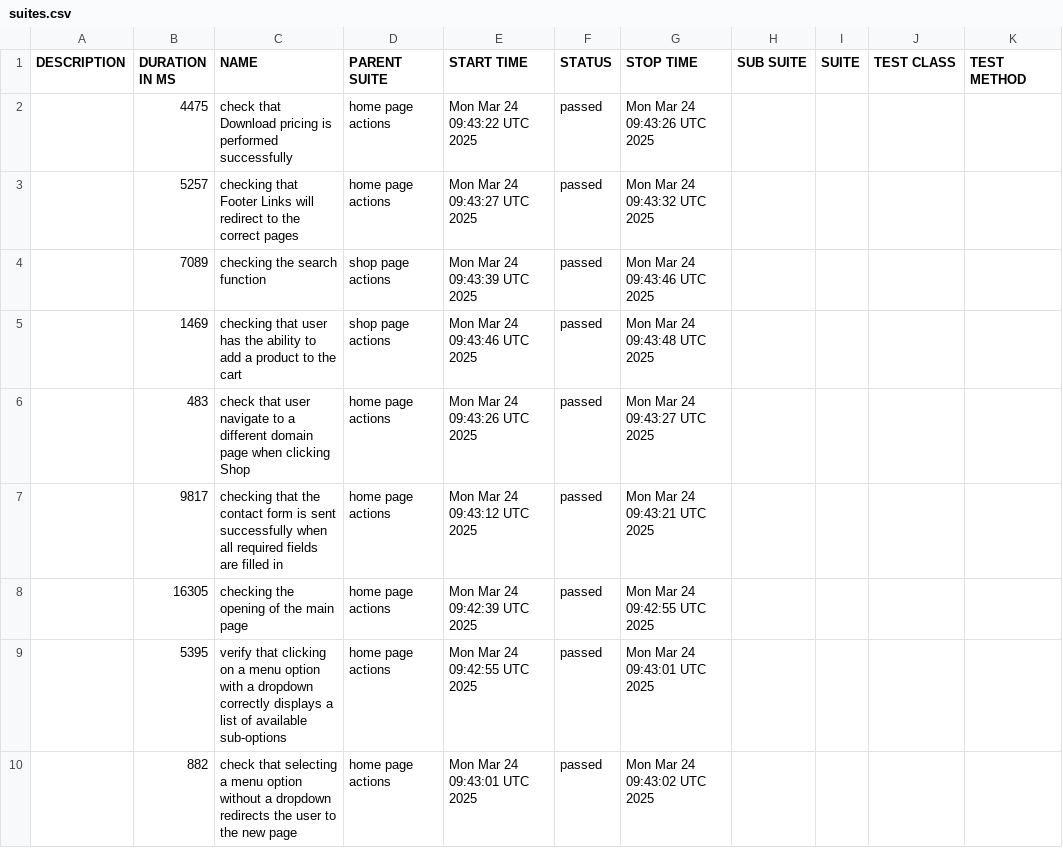
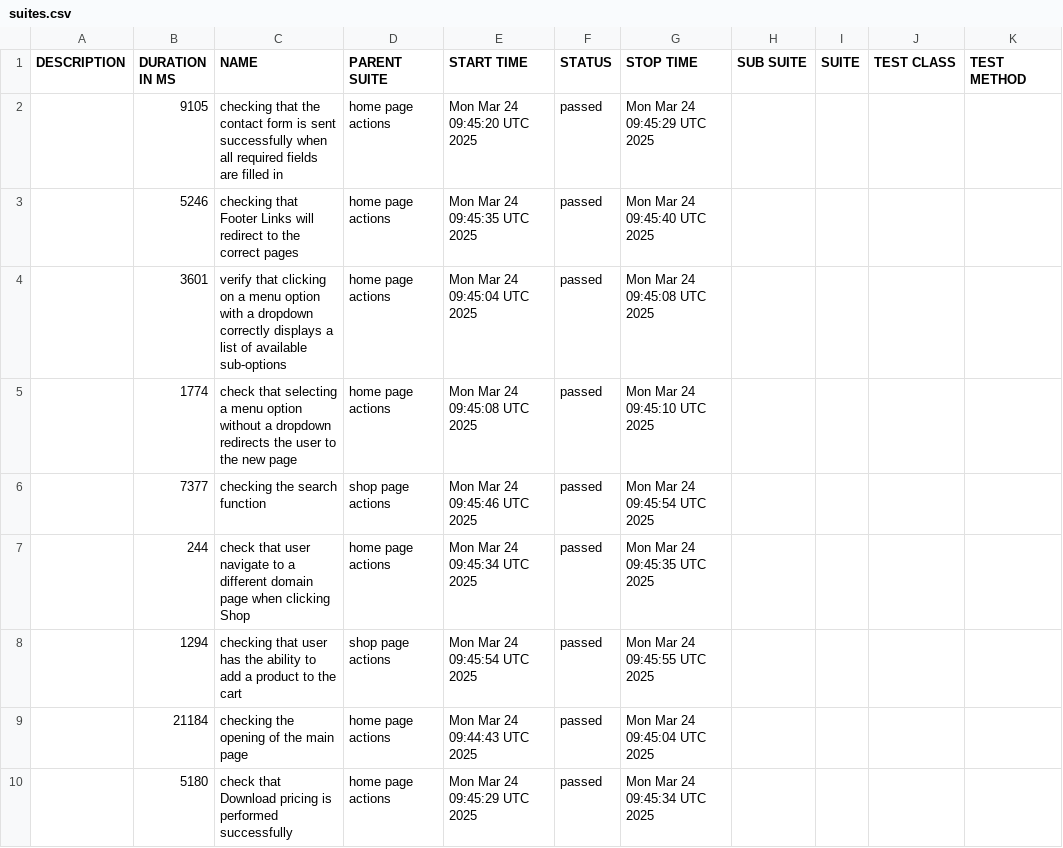
Before and after one commit to mafka0903/CypressFrameworkTS, a CSV file: data/suites.csv, drawn as a sheet.

```diff
--- a/data/suites.csv
+++ b/data/suites.csv
@@ -1,10 +1,10 @@
 "DESCRIPTION","DURATION IN MS","NAME","PARENT SUITE","START TIME","STATUS","STOP TIME","SUB SUITE","SUITE","TEST CLASS","TEST METHOD"
-"","4475","check that Download pricing is performed successfully","home page actions","Mon Mar 24 09:43:22 UTC 2025","passed","Mon Mar 24 09:43:26 UTC 2025","","","",""
-"","5257","checking that Footer Links will redirect to the correct pages","home page actions","Mon Mar 24 09:43:27 UTC 2025","passed","Mon Mar 24 09:43:32 UTC 2025","","","",""
-"","7089","checking the search function","shop page actions","Mon Mar 24 09:43:39 UTC 2025","passed","Mon Mar 24 09:43:46 UTC 2025","","","",""
-"","1469","checking that user has the ability to add a product to the cart","shop page actions","Mon Mar 24 09:43:46 UTC 2025","passed","Mon Mar 24 09:43:48 UTC 2025","","","",""
-"","483","check that user navigate to a different domain page when clicking Shop","home page actions","Mon Mar 24 09:43:26 UTC 2025","passed","Mon Mar 24 09:43:27 UTC 2025","","","",""
-"","9817","checking that the contact form is sent successfully when all required fields are filled in","home page actions","Mon Mar 24 09:43:12 UTC 2025","passed","Mon Mar 24 09:43:21 UTC 2025","","","",""
-"","16305","checking the opening of the main page","home page actions","Mon Mar 24 09:42:39 UTC 2025","passed","Mon Mar 24 09:42:55 UTC 2025","","","",""
-"","5395","verify that clicking on a menu option with a dropdown correctly displays a list of available sub-options","home page actions","Mon Mar 24 09:42:55 UTC 2025","passed","Mon Mar 24 09:43:01 UTC 2025","","","",""
-"","882","check that selecting a menu option without a dropdown redirects the user to the new page","home page actions","Mon Mar 24 09:43:01 UTC 2025","passed","Mon Mar 24 09:43:02 UTC 2025","","","",""
+"","9105","checking that the contact form is sent successfully when all required fields are filled in","home page actions","Mon Mar 24 09:45:20 UTC 2025","passed","Mon Mar 24 09:45:29 UTC 2025","","","",""
+"","5246","checking that Footer Links will redirect to the correct pages","home page actions","Mon Mar 24 09:45:35 UTC 2025","passed","Mon Mar 24 09:45:40 UTC 2025","","","",""
+"","3601","verify that clicking on a menu option with a dropdown correctly displays a list of available sub-options","home page actions","Mon Mar 24 09:45:04 UTC 2025","passed","Mon Mar 24 09:45:08 UTC 2025","","","",""
+"","1774","check that selecting a menu option without a dropdown redirects the user to the new page","home page actions","Mon Mar 24 09:45:08 UTC 2025","passed","Mon Mar 24 09:45:10 UTC 2025","","","",""
+"","7377","checking the search function","shop page actions","Mon Mar 24 09:45:46 UTC 2025","passed","Mon Mar 24 09:45:54 UTC 2025","","","",""
+"","244","check that user navigate to a different domain page when clicking Shop","home page actions","Mon Mar 24 09:45:34 UTC 2025","passed","Mon Mar 24 09:45:35 UTC 2025","","","",""
+"","1294","checking that user has the ability to add a product to the cart","shop page actions","Mon Mar 24 09:45:54 UTC 2025","passed","Mon Mar 24 09:45:55 UTC 2025","","","",""
+"","21184","checking the opening of the main page","home page actions","Mon Mar 24 09:44:43 UTC 2025","passed","Mon Mar 24 09:45:04 UTC 2025","","","",""
+"","5180","check that Download pricing is performed successfully","home page actions","Mon Mar 24 09:45:29 UTC 2025","passed","Mon Mar 24 09:45:34 UTC 2025","","","",""
```
Also changed, not shown: 34 other files.
